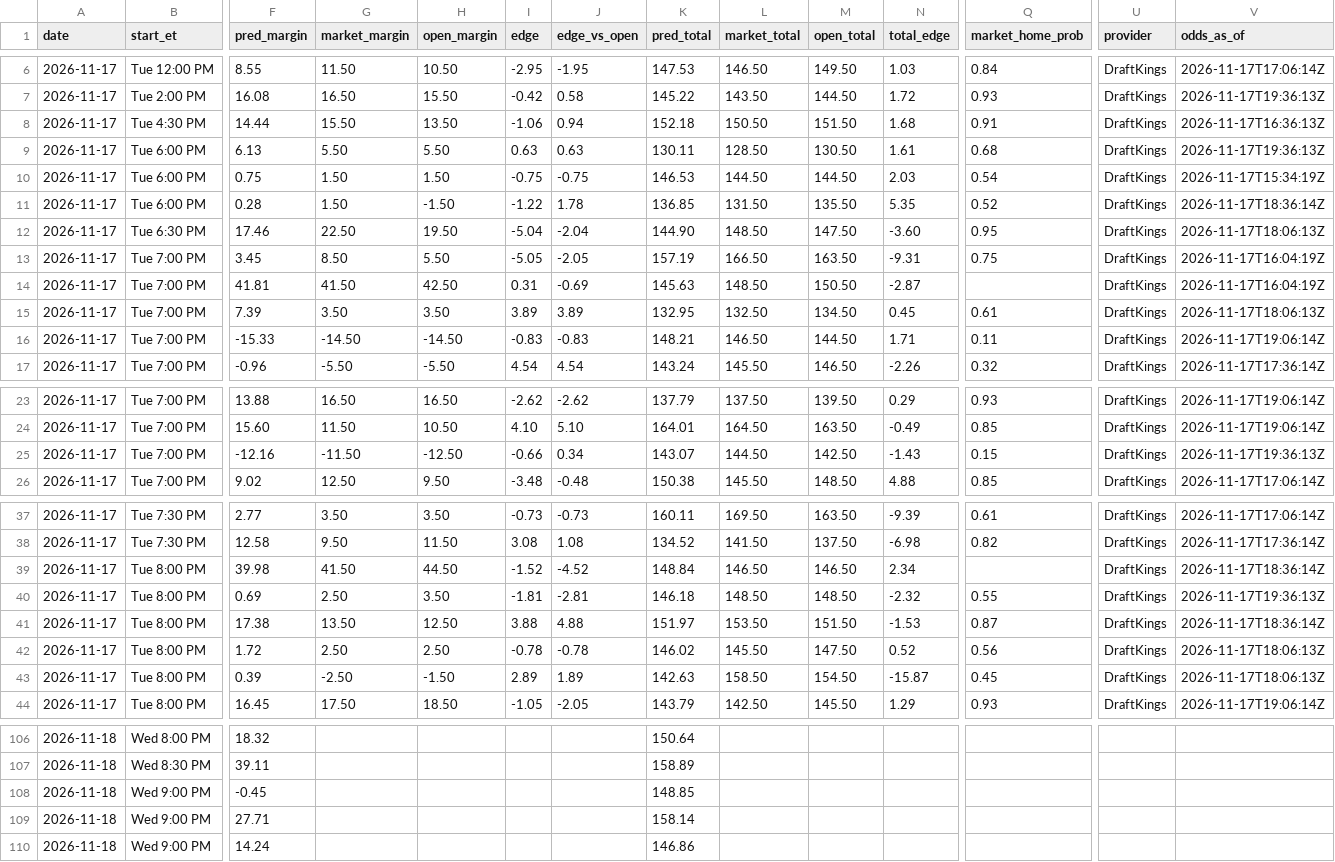
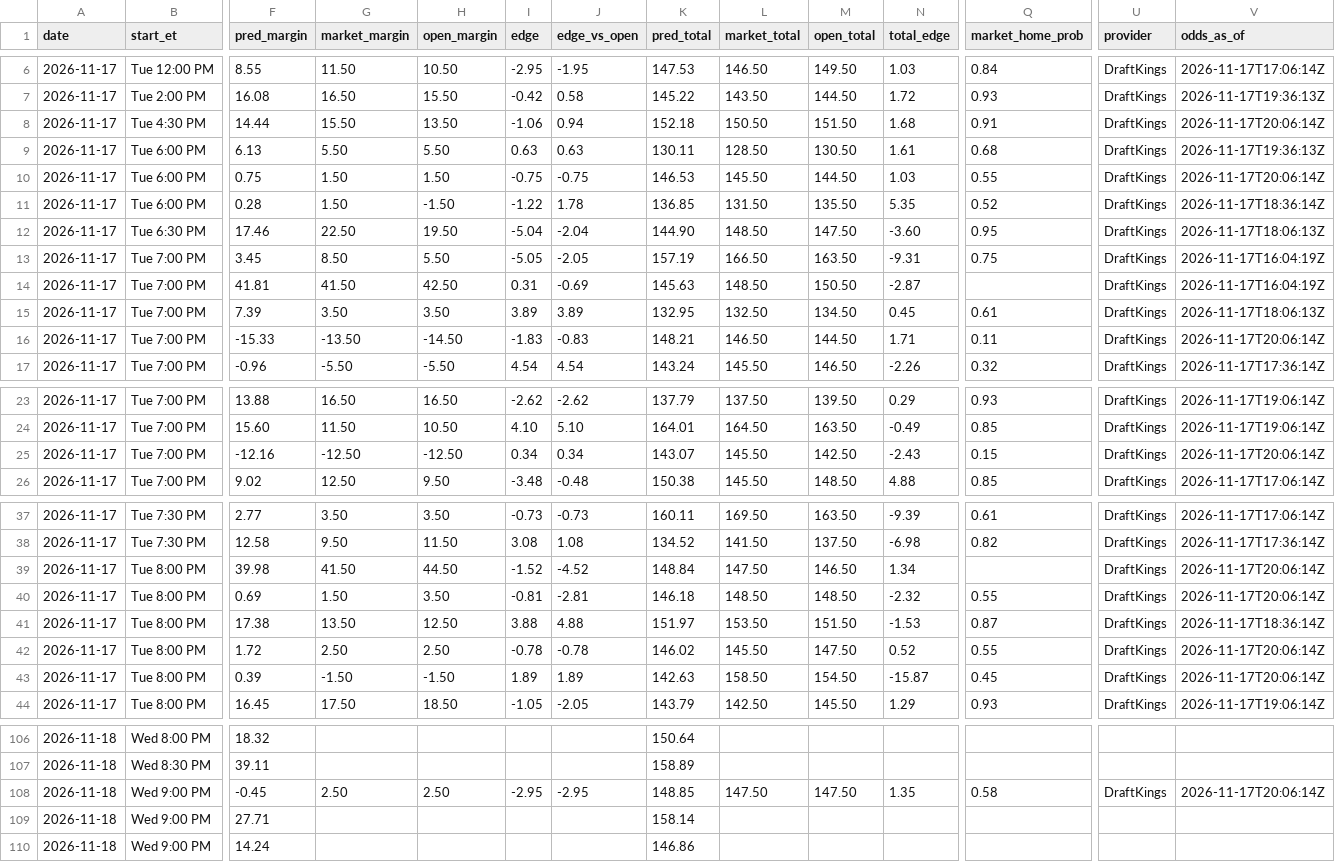
Before and after one commit to kjgruber47/cbb-model, a CSV file: data/live/predictions/2026-11-17.csv, drawn as a sheet; only a part is shown, gaps mark what is left out; the diff names each change by its address in the sheet, - before the commit and + after, or states it on an @@ line.

```diff
--- a/data/live/predictions/2026-11-17.csv
+++ b/data/live/predictions/2026-11-17.csv
-V8 (odds_as_of): 2026-11-17T16:36:13Z
+V8 (odds_as_of): 2026-11-17T20:06:14Z
-L10 (market_total): 144.50
+L10 (market_total): 145.50
-N10 (total_edge): 2.03
+N10 (total_edge): 1.03
-Q10 (market_home_prob): 0.54
+Q10 (market_home_prob): 0.55
-V10 (odds_as_of): 2026-11-17T15:34:19Z
+V10 (odds_as_of): 2026-11-17T20:06:14Z
-G16 (market_margin): -14.50
+G16 (market_margin): -13.50
-I16 (edge): -0.83
+I16 (edge): -1.83
-V16 (odds_as_of): 2026-11-17T19:06:14Z
+V16 (odds_as_of): 2026-11-17T20:06:14Z
-G25 (market_margin): -11.50
+G25 (market_margin): -12.50
-I25 (edge): -0.66
+I25 (edge): 0.34
-L25 (market_total): 144.50
+L25 (market_total): 145.50
-N25 (total_edge): -1.43
+N25 (total_edge): -2.43
-V25 (odds_as_of): 2026-11-17T19:36:13Z
+V25 (odds_as_of): 2026-11-17T20:06:14Z
-L39 (market_total): 146.50
+L39 (market_total): 147.50
-N39 (total_edge): 2.34
+N39 (total_edge): 1.34
-V39 (odds_as_of): 2026-11-17T18:36:14Z
+V39 (odds_as_of): 2026-11-17T20:06:14Z
-G40 (market_margin): 2.50
+G40 (market_margin): 1.50
-I40 (edge): -1.81
+I40 (edge): -0.81
-V40 (odds_as_of): 2026-11-17T19:36:13Z
+V40 (odds_as_of): 2026-11-17T20:06:14Z
-Q42 (market_home_prob): 0.56
+Q42 (market_home_prob): 0.55
-V42:V43 (odds_as_of): 2026-11-17T18:06:13Z
+V42:V43 (odds_as_of): 2026-11-17T20:06:14Z
-G43 (market_margin): -2.50
+G43 (market_margin): -1.50
-I43 (edge): 2.89
+I43 (edge): 1.89
-G108 (market_margin): (empty)
+G108 (market_margin): 2.50
-H108 (open_margin): (empty)
+H108 (open_margin): 2.50
-I108 (edge): (empty)
+I108 (edge): -2.95
-J108 (edge_vs_open): (empty)
+J108 (edge_vs_open): -2.95
-L108 (market_total): (empty)
+L108 (market_total): 147.50
-M108 (open_total): (empty)
+M108 (open_total): 147.50
-N108 (total_edge): (empty)
+N108 (total_edge): 1.35
-Q108 (market_home_prob): (empty)
+Q108 (market_home_prob): 0.58
-U108 (provider): (empty)
+U108 (provider): DraftKings
-V108 (odds_as_of): (empty)
+V108 (odds_as_of): 2026-11-17T20:06:14Z
```
Also changed, not shown: data/live/predictions/log_2026-11.csv, data/live/slate_latest.csv, 3 other files.
